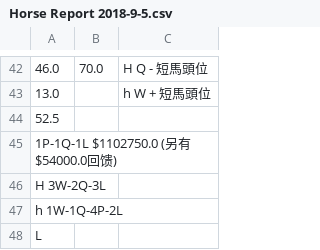
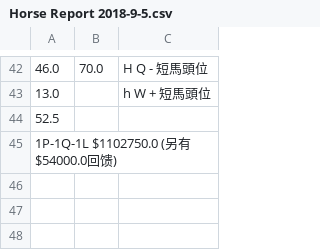
Before and after one commit to WagJK/horse-reports, a CSV file: project/output/Horse Report 2018-9-5.csv, drawn as a sheet; only a part is shown, gaps mark what is left out.

```diff
--- a/project/output/Horse Report 2018-9-5.csv
+++ b/project/output/Horse Report 2018-9-5.csv
@@ -45,4 +45 @@
 1P-1Q-1L $1102750.0 (另有$54000.0回馈)
-H 3W-2Q-3L
-h 1W-1Q-4P-2L
-L
```
Also changed, not shown: project/backup/Data Base (2018-2019) pre-9-5.csv, 2 other files.
